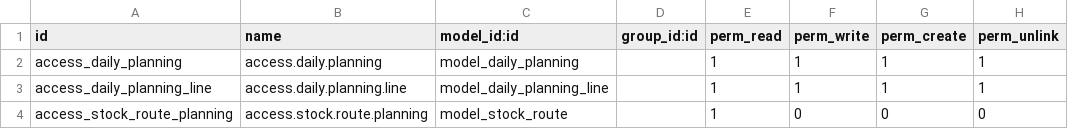
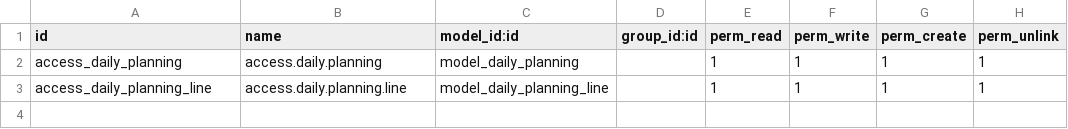
Before and after one commit to Saylani-Welfare-Trust/swit-odoo, a CSV file: custom-addons/bn_planning/security/ir.model.access.csv, drawn as a sheet.

Commit message:
Update ir.model.access.csv

```diff
--- a/custom-addons/bn_planning/security/ir.model.access.csv
+++ b/custom-addons/bn_planning/security/ir.model.access.csv
@@ -3,2 +3 @@ access_daily_planning,access.daily.planning,model_daily_planning,,1,1,1,1
 access_daily_planning_line,access.daily.planning.line,model_daily_planning_line,,1,1,1,1
-access_stock_route_planning,access.stock.route.planning,model_stock_route,,1,0,0,0
```
